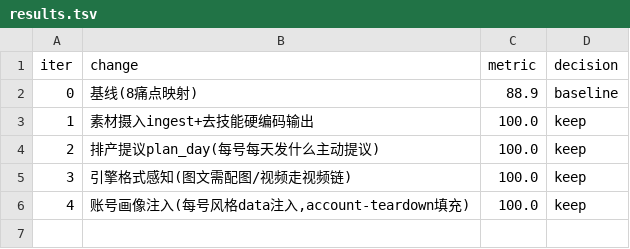
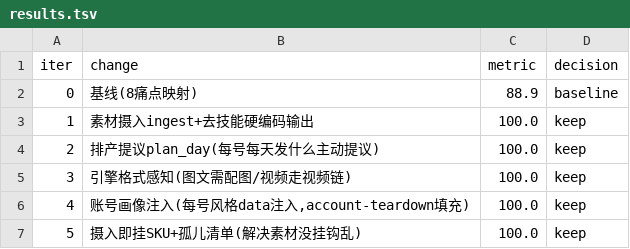
Before and after one commit to guanyun-official/guanyun-workspace, a TSV file: autoresearch/results.tsv, drawn as a sheet.

```diff
--- a/autoresearch/results.tsv
+++ b/autoresearch/results.tsv
@@ -6 +6,2 @@ iter	change	metric	decision
 4	账号画像注入(每号风格data注入,account-teardown填充)	100.0	keep
+5	摄入即挂SKU+孤儿清单(解决素材没挂钩乱)	100.0	keep
```
Also changed, not shown: 1 other file.
